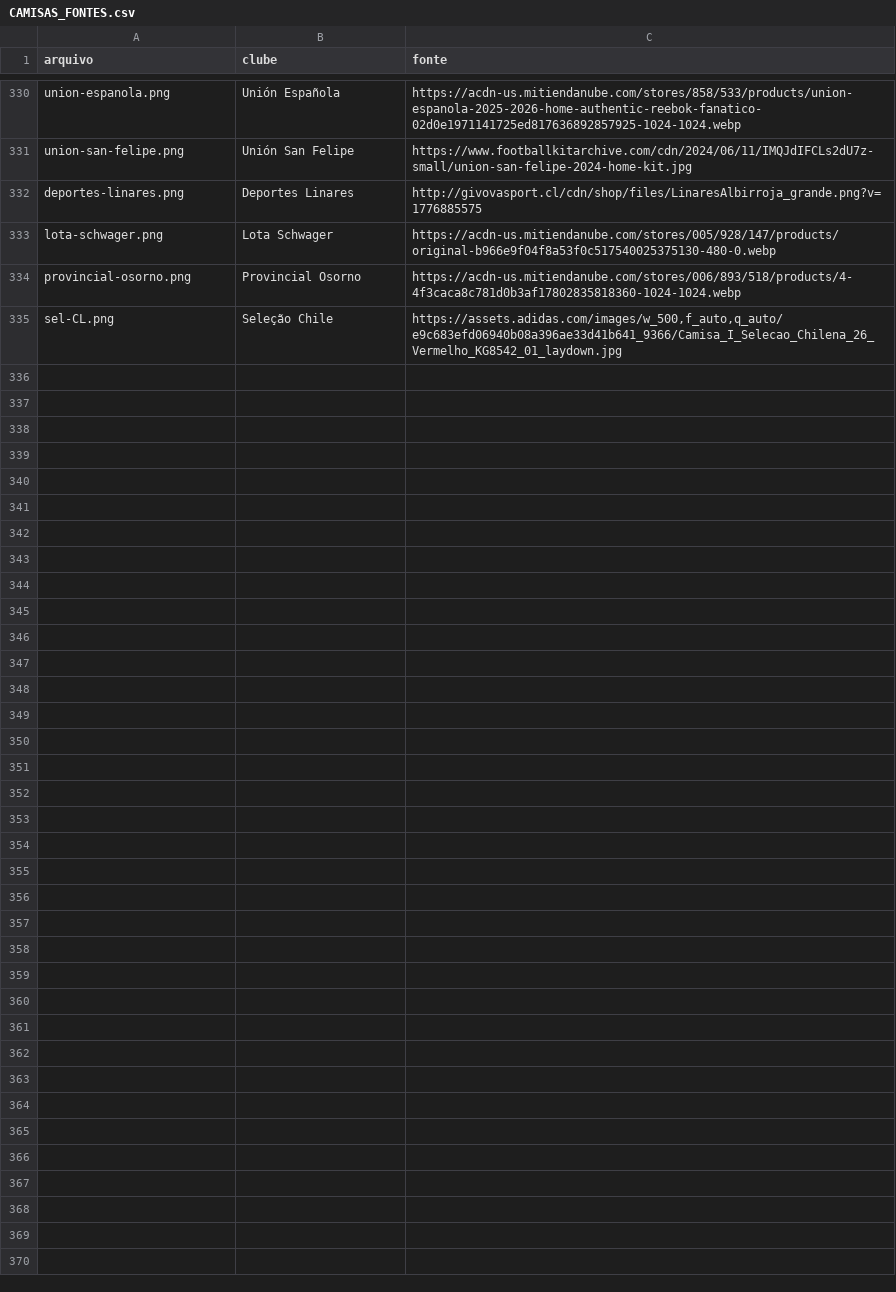
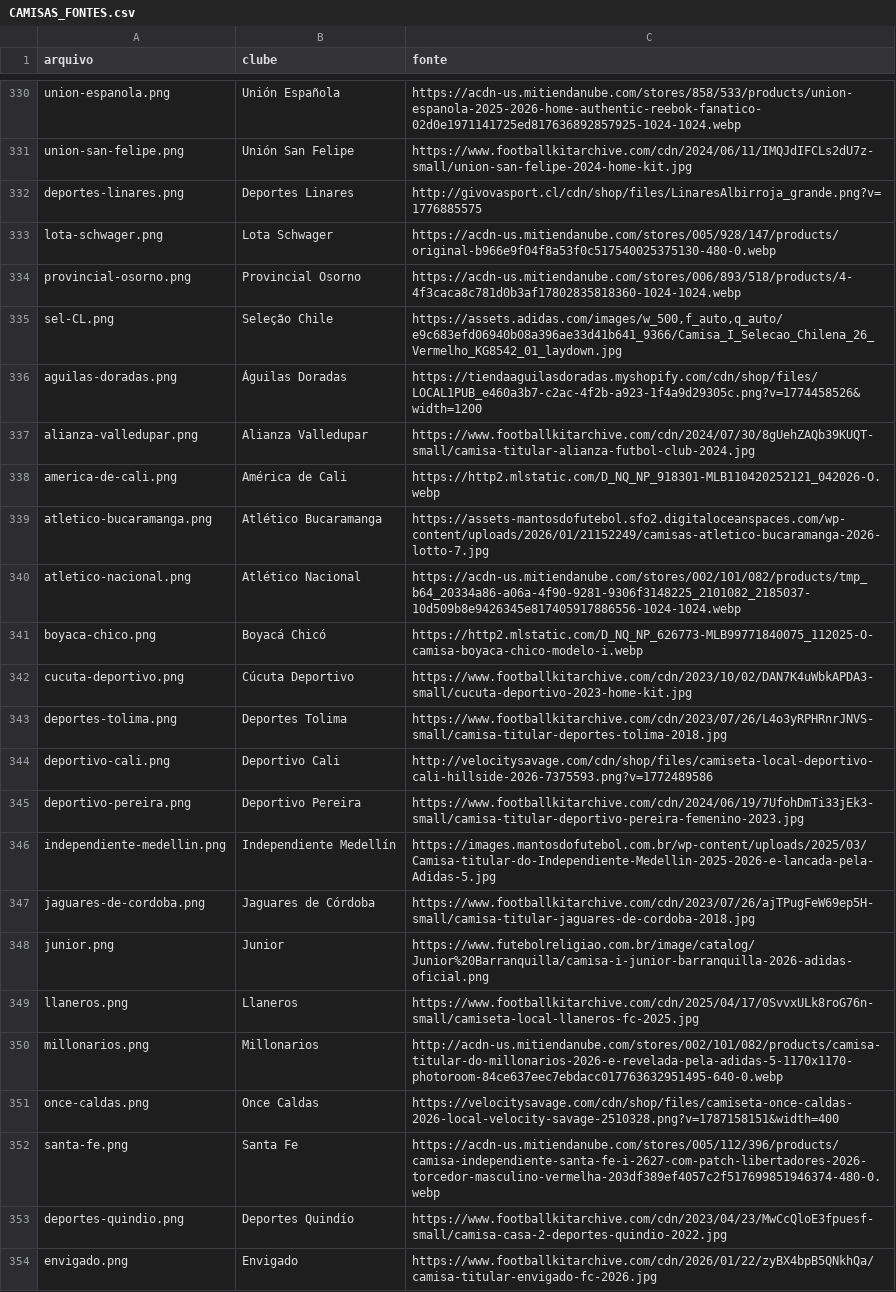
Before and after one commit to Vinicius-leon10/Proffut, a CSV file: docs/CAMISAS_FONTES.csv, drawn as a sheet; only a part is shown, gaps mark what is left out; the diff covers the shown part only.

```diff
--- a/docs/CAMISAS_FONTES.csv
+++ b/docs/CAMISAS_FONTES.csv
@@ -335 +335,20 @@ provincial-osorno.png,Provincial Osorno,https://acdn-us.mitiendanube.com/stores/
 sel-CL.png,Seleção Chile,"https://assets.adidas.com/images/w_500,f_auto,q_auto/e9c683efd06940b08a396ae33d41b641_9366/Camisa_I_Selecao_Chilena_26_Vermelho_KG8542_01_laydown.jpg"
+aguilas-doradas.png,Águilas Doradas,https://tiendaaguilasdoradas.myshopify.com/cdn/shop/files/LOCAL1PUB_e460a3b7-c2ac-4f2b-a923-1f4a9d29305c.png?v=1774458526&width=1200
+alianza-valledupar.png,Alianza Valledupar,https://www.footballkitarchive.com/cdn/2024/07/30/8gUehZAQb39KUQT-small/camisa-titular-alianza-futbol-club-2024.jpg
+america-de-cali.png,América de Cali,https://http2.mlstatic.com/D_NQ_NP_918301-MLB110420252121_042026-O.webp
+atletico-bucaramanga.png,Atlético Bucaramanga,https://assets-mantosdofutebol.sfo2.digitaloceanspaces.com/wp-content/uploads/2026/01/21152249/camisas-atletico-bucaramanga-2026-lotto-7.jpg
+atletico-nacional.png,Atlético Nacional,https://acdn-us.mitiendanube.com/stores/002/101/082/products/tmp_b64_20334a86-a06a-4f90-9281-9306f3148225_2101082_2185037-10d509b8e9426345e817405917886556-1024-1024.webp
+boyaca-chico.png,Boyacá Chicó,https://http2.mlstatic.com/D_NQ_NP_626773-MLB99771840075_112025-O-camisa-boyaca-chico-modelo-i.webp
+cucuta-deportivo.png,Cúcuta Deportivo,https://www.footballkitarchive.com/cdn/2023/10/02/DAN7K4uWbkAPDA3-small/cucuta-deportivo-2023-home-kit.jpg
+deportes-tolima.png,Deportes Tolima,https://www.footballkitarchive.com/cdn/2023/07/26/L4o3yRPHRnrJNVS-small/camisa-titular-deportes-tolima-2018.jpg
+deportivo-cali.png,Deportivo Cali,http://velocitysavage.com/cdn/shop/files/camiseta-local-deportivo-cali-hillside-2026-7375593.png?v=1772489586
+deportivo-pereira.png,Deportivo Pereira,https://www.footballkitarchive.com/cdn/2024/06/19/7UfohDmTi33jEk3-small/camisa-titular-deportivo-pereira-femenino-2023.jpg
+independiente-medellin.png,Independiente Medellín,https://images.mantosdofutebol.com.br/wp-content/uploads/2025/03/Camisa-titular-do-Independiente-Medellin-2025-2026-e-lancada-pela-Adidas-5.jpg
+jaguares-de-cordoba.png,Jaguares de Córdoba,https://www.footballkitarchive.com/cdn/2023/07/26/ajTPugFeW69ep5H-small/camisa-titular-jaguares-de-cordoba-2018.jpg
+junior.png,Junior,https://www.futebolreligiao.com.br/image/catalog/Junior%20Barranquilla/camisa-i-junior-barranquilla-2026-adidas-oficial.png
+llaneros.png,Llaneros,https://www.footballkitarchive.com/cdn/2025/04/17/0SvvxULk8roG76n-small/camiseta-local-llaneros-fc-2025.jpg
+millonarios.png,Millonarios,http://acdn-us.mitiendanube.com/stores/002/101/082/products/camisa-titular-do-millonarios-2026-e-revelada-pela-adidas-5-1170x1170-photoroom-84ce637eec7ebdacc017763632951495-640-0.webp
+once-caldas.png,Once Caldas,https://velocitysavage.com/cdn/shop/files/camiseta-once-caldas-2026-local-velocity-savage-2510328.png?v=1787158151&width=400
+santa-fe.png,Santa Fe,https://acdn-us.mitiendanube.com/stores/005/112/396/products/camisa-independiente-santa-fe-i-2627-com-patch-libertadores-2026-torcedor-masculino-vermelha-203df389ef4057c2f517699851946374-480-0.webp
+deportes-quindio.png,Deportes Quindío,https://www.footballkitarchive.com/cdn/2023/04/23/MwCcQloE3fpuesf-small/camisa-casa-2-deportes-quindio-2022.jpg
+envigado.png,Envigado,https://www.footballkitarchive.com/cdn/2026/01/22/zyBX4bpB5QNkhQa/camisa-titular-envigado-fc-2026.jpg
```
Also changed, not shown: 18 added rows elsewhere in this file, 38 other files.
